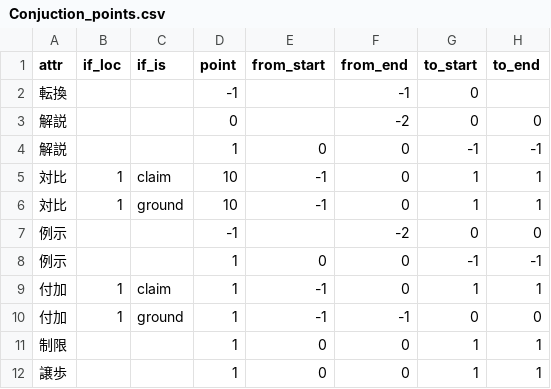
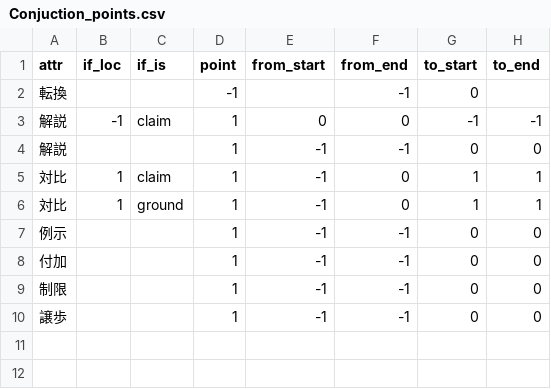
Before and after one commit to ShoYanase/drs-prototype, a CSV file: data/data_prot/Rules/Conjuction_points.csv, drawn as a sheet.

```diff
--- a/data/data_prot/Rules/Conjuction_points.csv
+++ b/data/data_prot/Rules/Conjuction_points.csv
@@ -2,11 +2,9 @@ attr,if_loc,if_is,point,from_start,from_end,to_start,to_end
 転換,,,-1,,-1,0,
-解説,,,0,,-2,0,0
-解説,,,1,0,0,-1,-1
-対比,1,claim,10,-1,0,1,1
-対比,1,ground,10,-1,0,1,1
-例示,,,-1,,-2,0,0
-例示,,,1,0,0,-1,-1
-付加,1,claim,1,-1,0,1,1
-付加,1,ground,1,-1,-1,0,0
-制限,,,1,0,0,1,1
-譲歩,,,1,0,0,1,1
+解説,-1,claim,1,0,0,-1,-1
+解説,,,1,-1,-1,0,0
+対比,1,claim,1,-1,0,1,1
+対比,1,ground,1,-1,0,1,1
+例示,,,1,-1,-1,0,0
+付加,,,1,-1,-1,0,0
+制限,,,1,-1,-1,0,0
+譲歩,,,1,-1,-1,0,0
```
Also changed, not shown: 4 other files.
